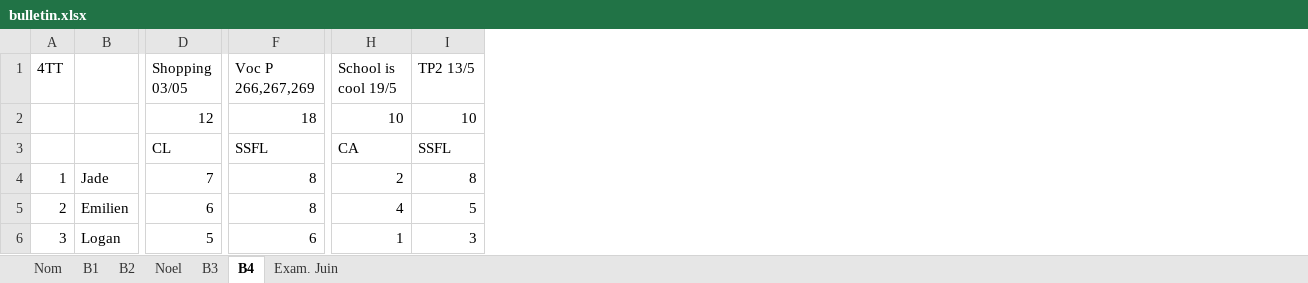
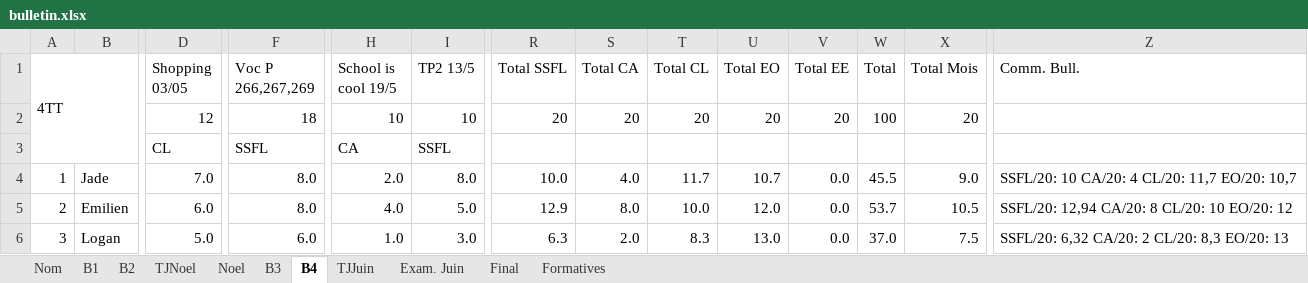
Before and after one commit to ThomasBernard28/projetM1, an Excel workbook: resources/bulletin.xlsx, sheet B4, drawn as a sheet; only a part is shown, gaps mark what is left out; values as stored, in another font and other column widths than the file's, no cell formats; conditional formats not drawn; the diff covers the shown part only; the diff names each change by its address in the sheet, - before the commit and + after, or states it on an @@ line.

```diff
--- a/resources/bulletin.xlsx (sheet B4)
+++ b/resources/bulletin.xlsx (sheet B4)
+sheet tab: TJNoel
+sheet tab: TJJuin
+sheet tab: Final
+sheet tab: Formatives
+column R (Total SSFL), rows 2-6: 20 |  | 10.0 | 12.9 | 6.3
+column S (Total CA), rows 2-6: 20 |  | 4.0 | 8.0 | 2.0
+column T (Total CL), rows 2-6: 20 |  | 11.7 | 10.0 | 8.3
+column U (Total EO), rows 2-6: 20 |  | 10.7 | 12.0 | 13.0
+column V (Total EE), rows 2-6: 20 |  | 0.0 | 0.0 | 0.0
+column W (Total), rows 2-6: 100 |  | 45.5 | 53.7 | 37.0
+column X (Total Mois), rows 2-6: 20 |  | 9.0 | 10.5 | 7.5
+column Z (Comm. Bull.), rows 4-6: SSFL/20: 10 CA/20: 4 CL/20: 11,7 EO/20: 10,7 | SSFL/20: 12,94 CA/20: 8 CL/20: 10 EO/20: 12 | SSFL/20: 6,32 CA/20: 2 CL/20: 8,3 EO/20: 13
+A1:B3 merged
-D4 (Shopping 03/05): 7
+D4 (Shopping 03/05): 7.0
-F4:F5 (Voc P 266,267,269): 8
+F4:F5 (Voc P 266,267,269): 8.0
-H4 (School is cool 19/5): 2
+H4 (School is cool 19/5): 2.0
-I4 (TP2 13/5): 8
+I4 (TP2 13/5): 8.0
-D5 (Shopping 03/05): 6
+D5 (Shopping 03/05): 6.0
-H5 (School is cool 19/5): 4
+H5 (School is cool 19/5): 4.0
-I5 (TP2 13/5): 5
+I5 (TP2 13/5): 5.0
-D6 (Shopping 03/05): 5
+D6 (Shopping 03/05): 5.0
-F6 (Voc P 266,267,269): 6
+F6 (Voc P 266,267,269): 6.0
-H6 (School is cool 19/5): 1
+H6 (School is cool 19/5): 1.0
-I6 (TP2 13/5): 3
+I6 (TP2 13/5): 3.0
```
Also changed, not shown: 3 added rows, 1 added column and 97 edited cells elsewhere in this sheet, sheet B3, sheet B2, sheet B1, sheet Exam. Juin, sheet Noel, sheet Nom, cell formats, formulas that keep their value, hidden cells, 1 other file.
